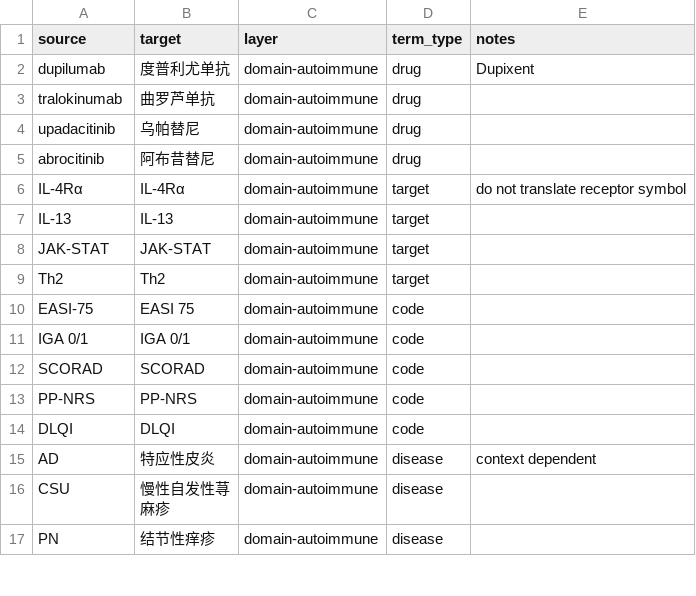
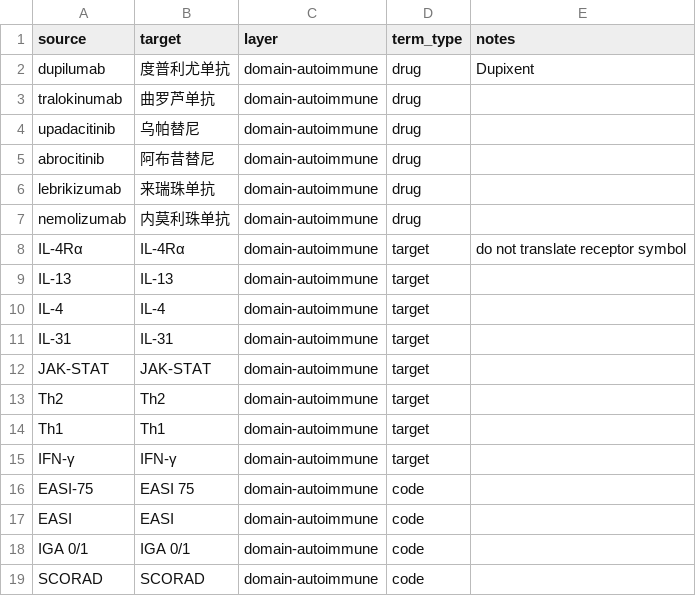
Before and after one commit to Charlie780405/Qyunslation, a CSV file: glossaries/domain-autoimmune.csv, drawn as a sheet; only a part is shown; the shorter side is filled out with more unchanged rows; the diff covers the shown part only; the diff names each change by its address in the sheet, - before the commit and + after, or states it on an @@ line.

```diff
--- a/glossaries/domain-autoimmune.csv
+++ b/glossaries/domain-autoimmune.csv
+row 6: lebrikizumab | 来瑞珠单抗 | domain-autoimmune | drug
+row 7: nemolizumab | 内莫利珠单抗 | domain-autoimmune | drug
+row 10: IL-4 | IL-4 | domain-autoimmune | target
+row 11: IL-31 | IL-31 | domain-autoimmune | target
+row 14: Th1 | Th1 | domain-autoimmune | target
+row 15: IFN-γ | IFN-γ | domain-autoimmune | target
+row 17: EASI | EASI | domain-autoimmune | code
```
Also changed, not shown: 10 added rows elsewhere in this file, 27 other files.
